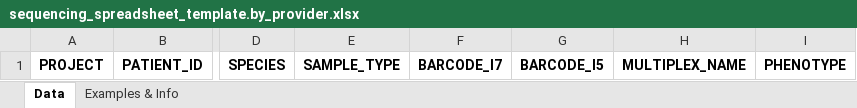
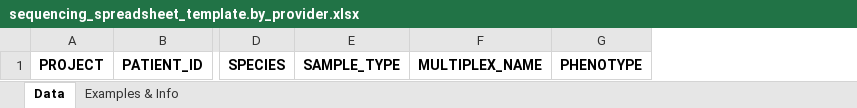
Before and after one commit to odomlab2/metadata-submission, an Excel workbook: sheets/sequencing_spreadsheet_template.by_provider.xlsx, sheet Data, drawn as a sheet; only a part is shown, gaps mark what is left out; values as stored, in another font and other column widths than the file's, no borders; the diff names each change by its address in the sheet, - before the commit and + after, or states it on an @@ line.

```diff
--- a/sheets/sequencing_spreadsheet_template.by_provider.xlsx (sheet Data)
+++ b/sheets/sequencing_spreadsheet_template.by_provider.xlsx (sheet Data)
-column F, row 1: BARCODE_I7
-column G, row 1: BARCODE_I5
```
Also changed, not shown: sheet Examples & Info, sheets/sequencing_spreadsheet_template.by_category.xlsx, 1 other file.
